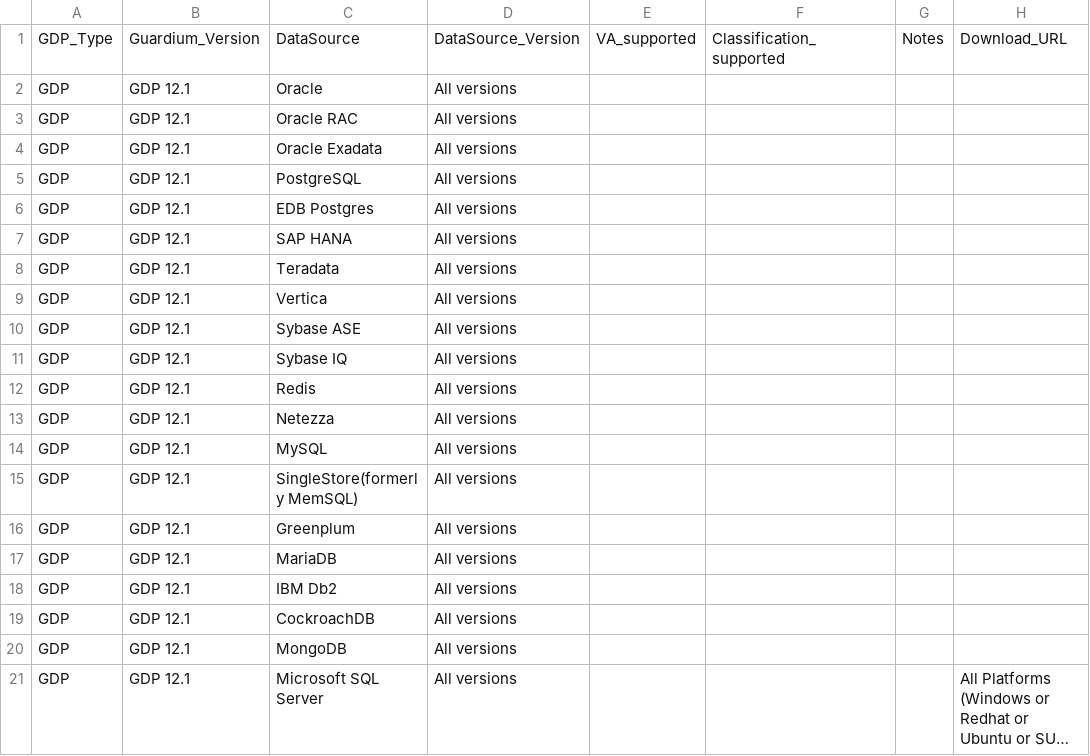
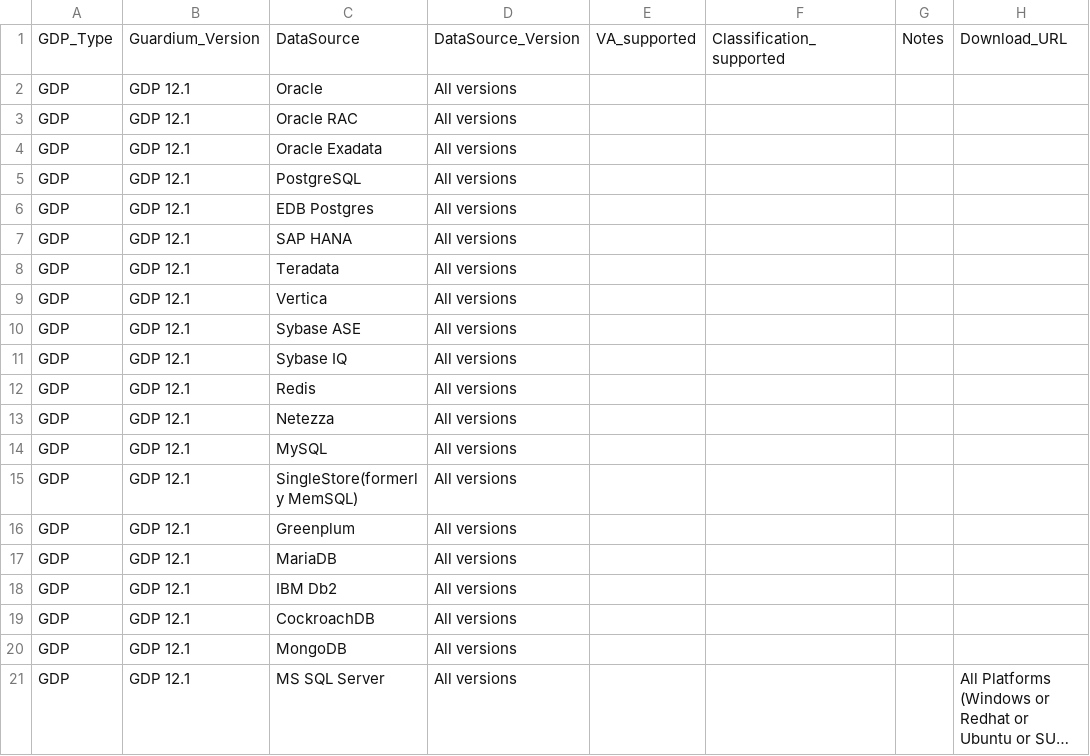
Before and after one commit to IBM/guardium-supported-datasources, a CSV file: consolidation-script2/data/input/OnPrem_ExStap.csv, drawn as a sheet; only a part is shown; long unchanged cells end in …; the diff names each change by its address in the sheet, - before the commit and + after, or states it on an @@ line.

Commit message:
GRD-95839 update db name to MS SQL Server
GRD-95839 update db name to MS SQL Server

```diff
--- a/consolidation-script2/data/input/OnPrem_ExStap.csv
+++ b/consolidation-script2/data/input/OnPrem_ExStap.csv
-C21: Microsoft SQL Server
+C21: MS SQL Server
```
